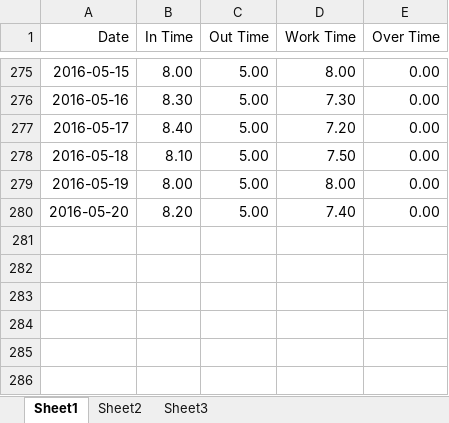
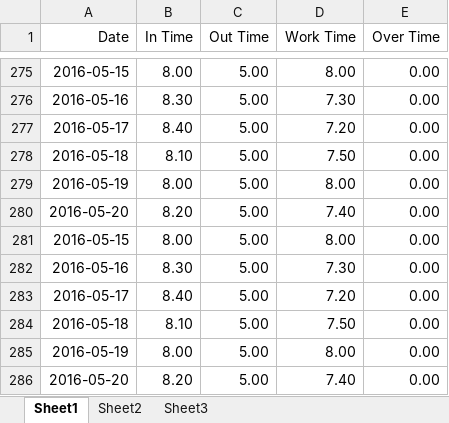
Before and after one commit to sajithaliyanage/Team-IGNIS, an Excel workbook: view/site/new.xlsx, sheet Sheet1, drawn as a sheet; only a part is shown, gaps mark what is left out; values as stored, in another font and other column widths than the file's, no borders; the diff names each change by its address in the sheet, - before the commit and + after, or states it on an @@ line.

```diff
--- a/view/site/new.xlsx (sheet Sheet1)
+++ b/view/site/new.xlsx (sheet Sheet1)
+row 281: 2016-05-15 | 8.00 | 5.00 | 8.00 | 0.00
+row 282: 2016-05-16 | 8.30 | 5.00 | 7.30 | 0.00
+row 283: 2016-05-17 | 8.40 | 5.00 | 7.20 | 0.00
+row 284: 2016-05-18 | 8.10 | 5.00 | 7.50 | 0.00
+row 285: 2016-05-19 | 8.00 | 5.00 | 8.00 | 0.00
+row 286: 2016-05-20 | 8.20 | 5.00 | 7.40 | 0.00
```
Also changed, not shown: 4 other files.
